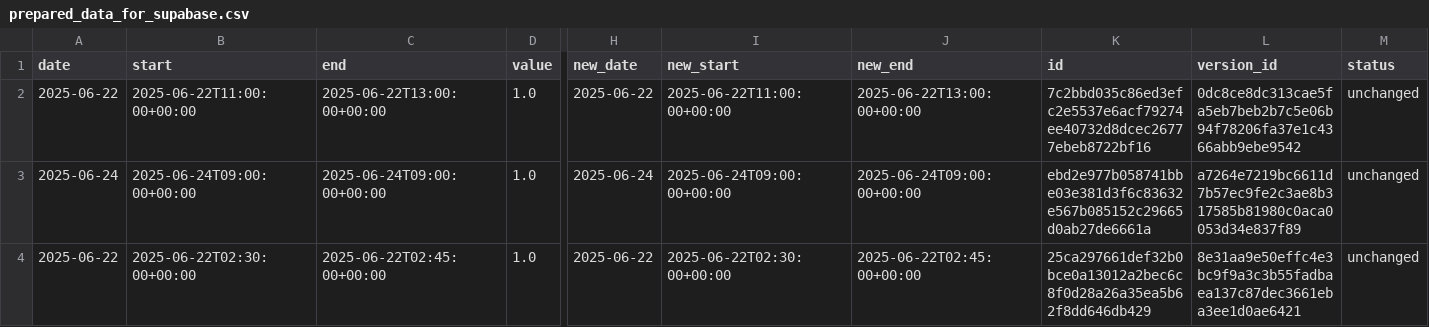
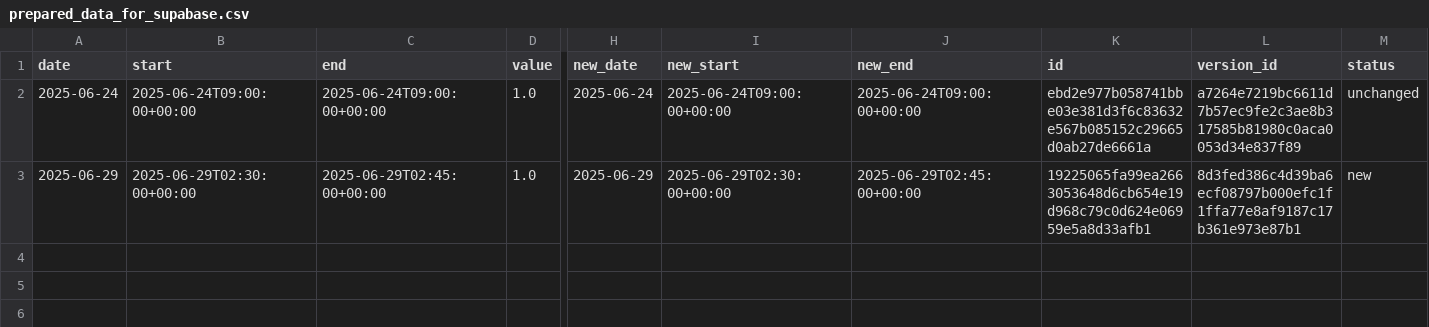
Before and after one commit to hajkuron/notion-githubchart, a CSV file: data/prepared_data_for_supabase.csv, drawn as a sheet; only a part is shown, gaps mark what is left out; removed rows and columns are numbered as before the commit, all else as after; rows hold the shown columns only; the diff names each change by its address in the sheet, - before the commit and + after, or states it on an @@ line.

```diff
--- a/data/prepared_data_for_supabase.csv
+++ b/data/prepared_data_for_supabase.csv
-row 2: 2025-06-22 | 2025-06-22T11:00:00+00:00 | 2025-06-22T13:00:00+00:00 | 1.0 | 2025-06-22 | 2025-06-22T11:00:00+00:00 | 2025-06-22T13:00:00+00:00 | 7c2bbd035c86ed3efc2e5537e6acf79274ee40732d8dcec26777ebeb8722bf16 | 0dc8ce8dc313cae5fa5eb7beb2b7c5e06b94f78206fa37e1c4366abb9ebe9542 | unchanged
-A3 (date): 2025-06-22
+A3 (date): 2025-06-29
-B3 (start): 2025-06-22T02:30:00+00:00
+B3 (start): 2025-06-29T02:30:00+00:00
-C3 (end): 2025-06-22T02:45:00+00:00
+C3 (end): 2025-06-29T02:45:00+00:00
-H3 (new_date): 2025-06-22
+H3 (new_date): 2025-06-29
-I3 (new_start): 2025-06-22T02:30:00+00:00
+I3 (new_start): 2025-06-29T02:30:00+00:00
-J3 (new_end): 2025-06-22T02:45:00+00:00
+J3 (new_end): 2025-06-29T02:45:00+00:00
-K3 (id): 25ca297661def32b0bce0a13012a2bec6c8f0d28a26a35ea5b62f8dd646db429
+K3 (id): 19225065fa99ea2663053648d6cb654e19d968c79c0d624e06959e5a8d33afb1
-L3 (version_id): 8e31aa9e50effc4e3bc9f9a3c3b55fadbaea137c87dec3661eba3ee1d0ae6421
+L3 (version_id): 8d3fed386c4d39ba6ecf08797b000efc1f1ffa77e8af9187c17b361e973e87b1
-M3 (status): unchanged
+M3 (status): new
```
Also changed, not shown: 6 other files.
